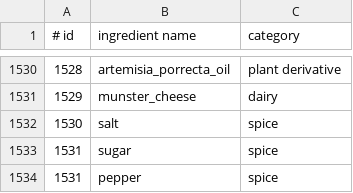
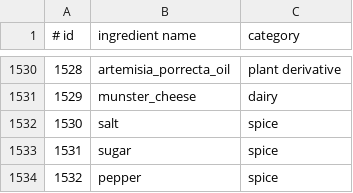
Before and after one commit to RaivoKoot/HackathonFoodRecipeProject, a TSV file: python model/data/ingredient_info.tsv, drawn as a sheet; only a part is shown, gaps mark what is left out.

Commit message:
fixed duplicate ingredient id from pepper to 1532

```diff
--- a/python model/data/ingredient_info.tsv
+++ b/python model/data/ingredient_info.tsv
@@ -1533,2 +1533,2 @@
 1531	sugar	spice
-1531	pepper	spice
+1532	pepper	spice
```
